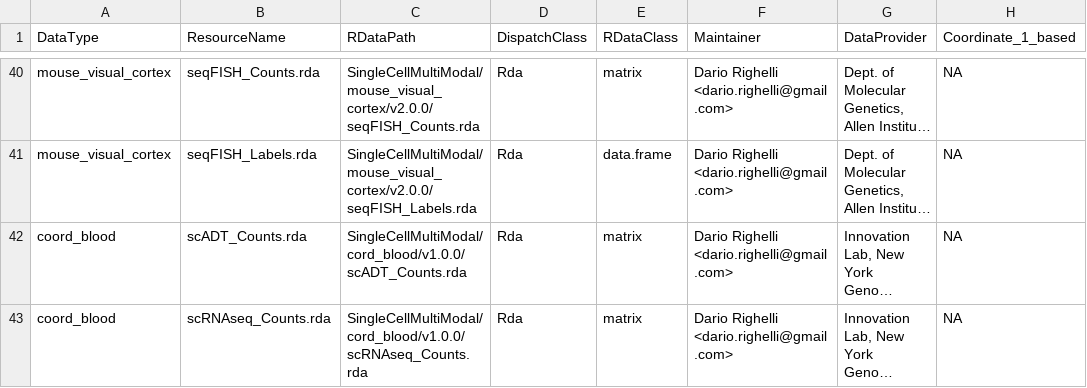
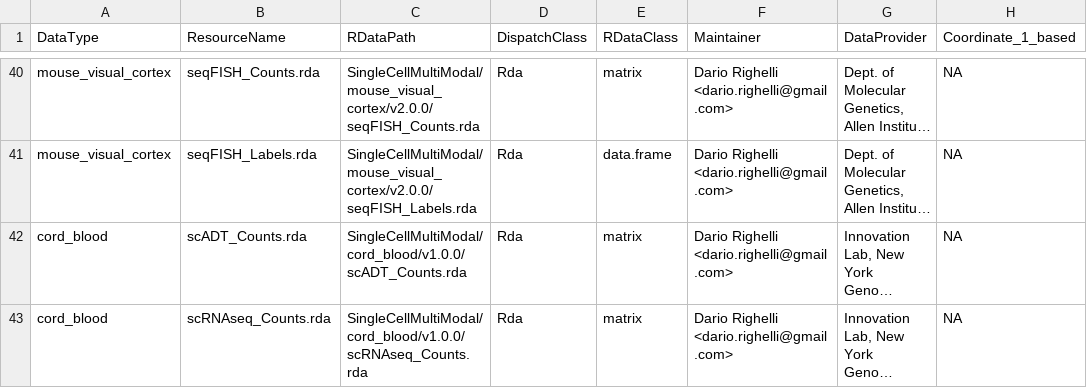
Before and after one commit to waldronlab/SingleCellMultiModal, a CSV file: inst/extdata/metadata.csv, drawn as a sheet; only a part is shown, gaps mark what is left out; long unchanged cells end in …; the diff names each change by its address in the sheet, - before the commit and + after, or states it on an @@ line.

```diff
--- a/inst/extdata/metadata.csv
+++ b/inst/extdata/metadata.csv
-A42:A43 (DataType): coord_blood
+A42:A43 (DataType): cord_blood
```
Also changed, not shown: 6 other files.
